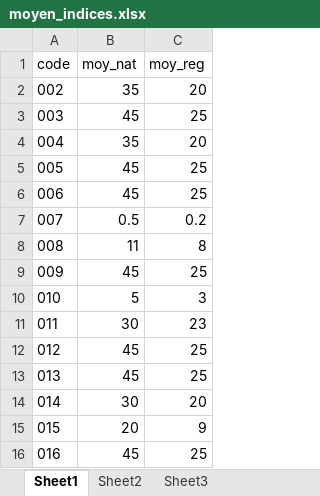
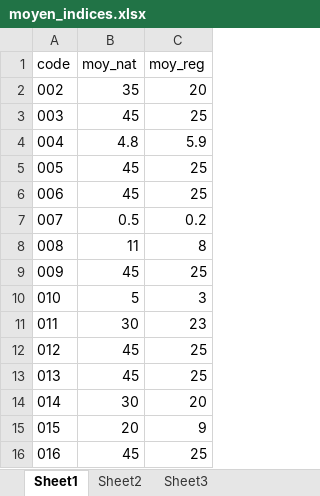
Before and after one commit to DevGIS-BM/Oriental_Geodashboard, an Excel workbook: shared_data/moyen_indices.xlsx, sheet Sheet1, drawn as a sheet; values as stored, in another font and other column widths than the file's, no borders; the diff names each change by its address in the sheet, - before the commit and + after, or states it on an @@ line.

```diff
--- a/shared_data/moyen_indices.xlsx (sheet Sheet1)
+++ b/shared_data/moyen_indices.xlsx (sheet Sheet1)
-B4 (moy_nat): 35
+B4 (moy_nat): 4.8
-C4 (moy_reg): 20
+C4 (moy_reg): 5.9
```
Also changed, not shown: shared_data/social_codes.xlsx, 2 other files.
